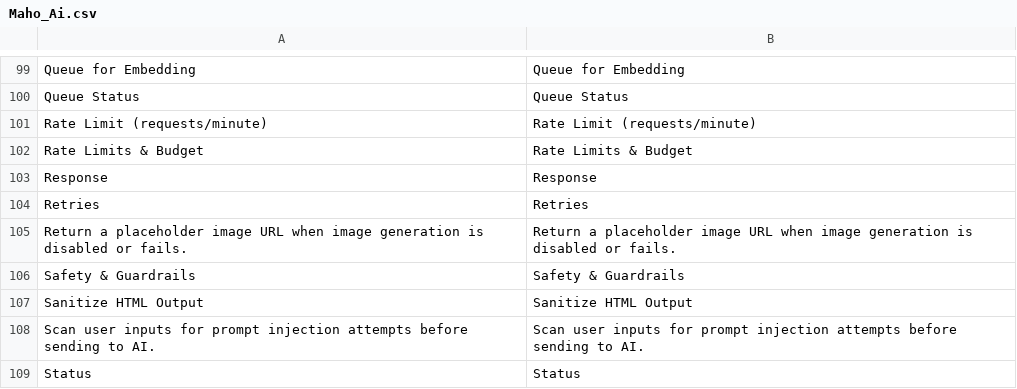
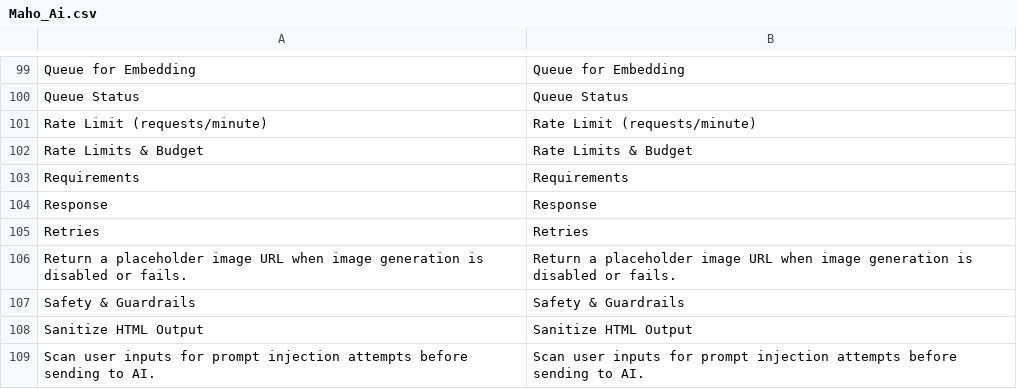
Before and after one commit to mageaustralia/maho, a CSV file: app/locale/en_US/Maho_Ai.csv, drawn as a sheet; only a part is shown, gaps mark what is left out; the shorter side is filled out with more unchanged rows; the diff names each change by its address in the sheet, - before the commit and + after, or states it on an @@ line.

Commit message:
fix(ai): add missing "Requirements" translation

```diff
--- a/app/locale/en_US/Maho_Ai.csv
+++ b/app/locale/en_US/Maho_Ai.csv
+row 103: Requirements | Requirements
```
